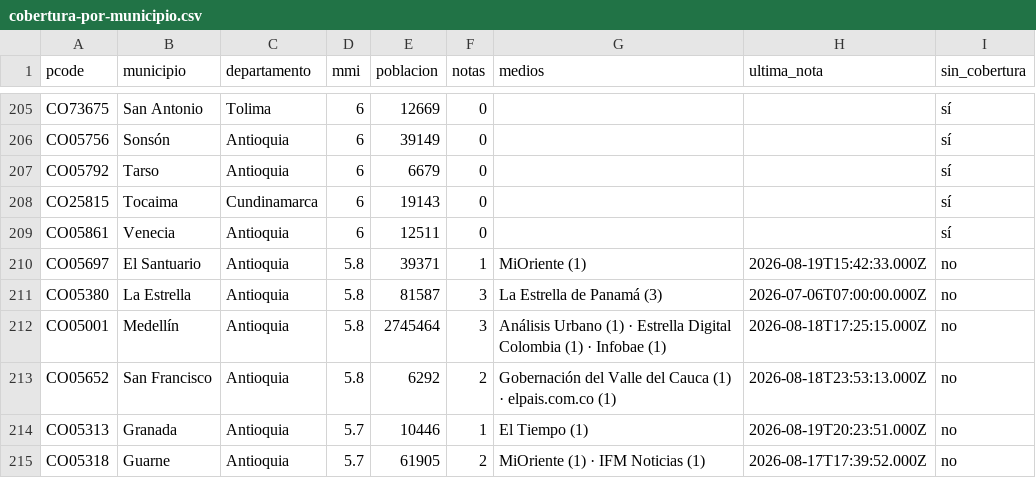
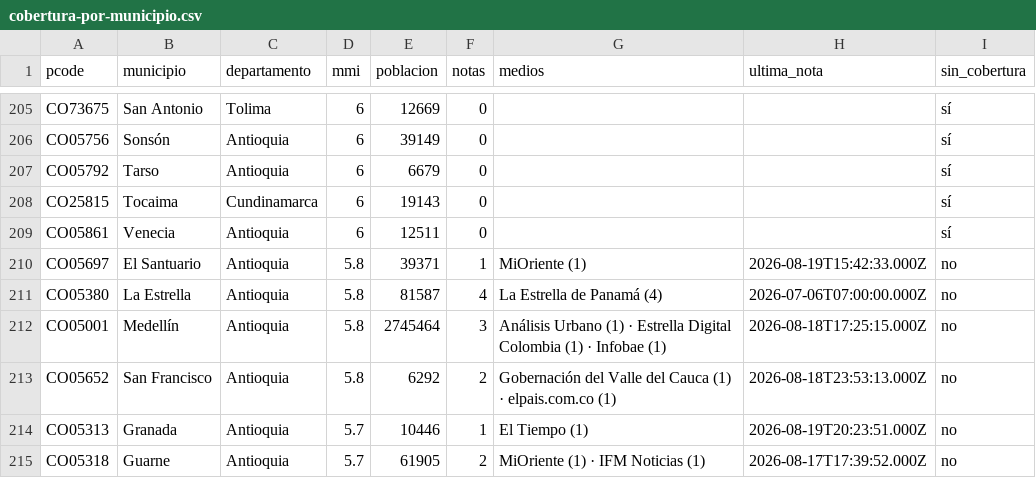
Before and after one commit to YesidAlmanzaGamba/report_cali, a CSV file: data/export/cobertura-por-municipio.csv, drawn as a sheet; only a part is shown, gaps mark what is left out; the diff covers the shown part only.

```diff
--- a/data/export/cobertura-por-municipio.csv
+++ b/data/export/cobertura-por-municipio.csv
@@ -210,3 +210,3 @@ CO05861,Venecia,Antioquia,6,12511,0,,,sí
 CO05697,El Santuario,Antioquia,5.8,39371,1,MiOriente (1),2026-08-19T15:42:33.000Z,no
-CO05380,La Estrella,Antioquia,5.8,81587,3,La Estrella de Panamá (3),2026-07-06T07:00:00.000Z,no
+CO05380,La Estrella,Antioquia,5.8,81587,4,La Estrella de Panamá (4),2026-07-06T07:00:00.000Z,no
 CO05001,Medellín,Antioquia,5.8,2745464,3,Análisis Urbano (1) · Estrella Digital Colombia (1) · Infobae (1),2026-08-18T17:25:15.000Z,no
```
Also changed, not shown: 8 edited cells elsewhere in this file, 5 other files.
